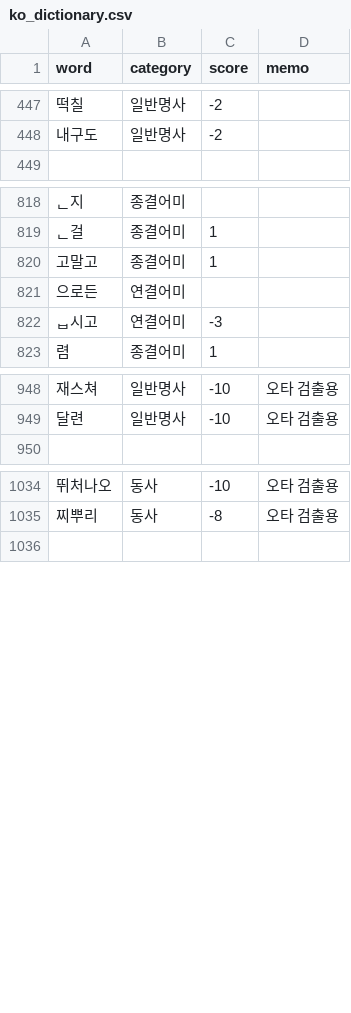
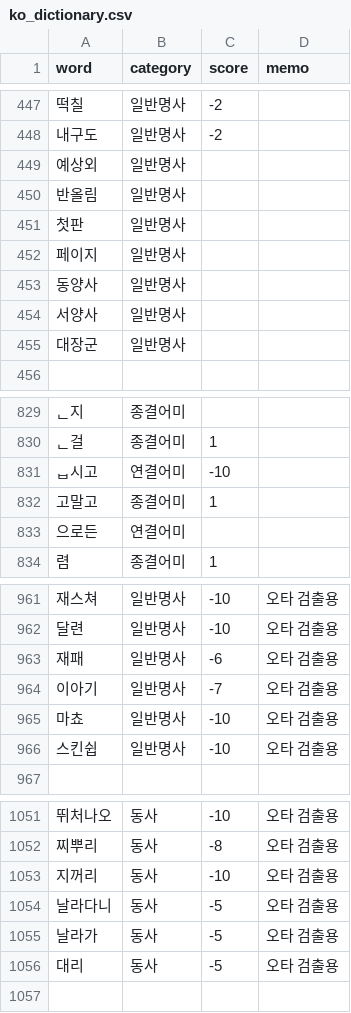
Before and after one commit to Ink-14/KKORI, a CSV file: backend/src/tokenizations/ko_dictionary.csv, drawn as a sheet; only a part is shown, gaps mark what is left out; removed rows and columns are numbered as before the commit, all else as after; the diff covers the shown part only; the diff names each change by its address in the sheet, - before the commit and + after, or states it on an @@ line.

```diff
--- a/backend/src/tokenizations/ko_dictionary.csv
+++ b/backend/src/tokenizations/ko_dictionary.csv
+row 449: 예상외 | 일반명사
+row 450: 반올림 | 일반명사
+row 451: 첫판 | 일반명사
+row 452: 페이지 | 일반명사
+row 453: 동양사 | 일반명사
+row 454: 서양사 | 일반명사
+row 455: 대장군 | 일반명사
+row 831: ᆸ시고 | 연결어미 | -10
-row 822: ᆸ시고 | 연결어미 | -3
+row 963: 재패 | 일반명사 | -6 | 오타 검출용
+row 964: 이아기 | 일반명사 | -7 | 오타 검출용
+row 965: 마쵸 | 일반명사 | -10 | 오타 검출용
+row 966: 스킨쉽 | 일반명사 | -10 | 오타 검출용
+row 1053: 지꺼리 | 동사 | -10 | 오타 검출용
+row 1054: 날라다니 | 동사 | -5 | 오타 검출용
+row 1055: 날라가 | 동사 | -5 | 오타 검출용
+row 1056: 대리 | 동사 | -5 | 오타 검출용
```
Also changed, not shown: 7 added rows and 13 edited cells elsewhere in this file, backend/src/tokenizations/ko_preanalyzed.csv, 14 other files.
